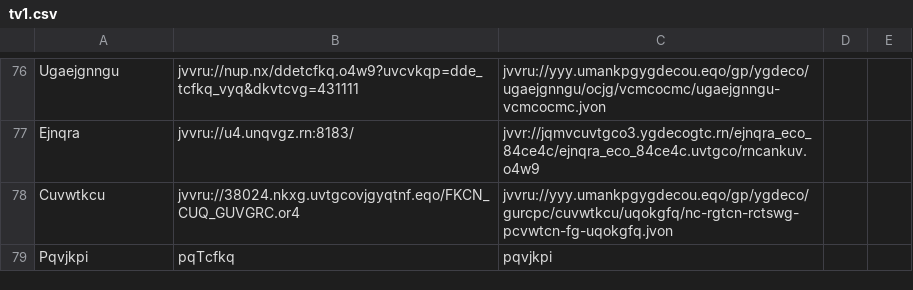
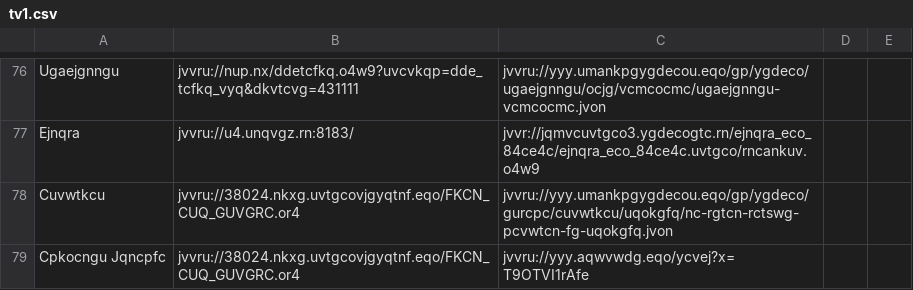
Before and after one commit to andalusianroads/javascript, a CSV file: tv/tv1.csv, drawn as a sheet; only a part is shown, gaps mark what is left out.

Commit message:
Update tv1.csv

```diff
--- a/tv/tv1.csv
+++ b/tv/tv1.csv
@@ -78,2 +78,2 @@ Ejnqra;jvvru://u4.unqvgz.rn:8183/;jvvr://jqmvcuvtgco3.ygdecogtc.rn/ejnqra_eco_84
 Cuvwtkcu;jvvru://38024.nkxg.uvtgcovjgyqtnf.eqo/FKCN_CUQ_GUVGRC.or4;jvvru://yyy.umankpgygdecou.eqo/gp/ygdeco/gurcpc/cuvwtkcu/uqokgfq/nc-rgtcn-rctswg-pcvwtcn-fg-uqokgfq.jvon
-Pqvjkpi;pqTcfkq;pqvjkpi
+Cpkocngu Jqncpfc;jvvru://38024.nkxg.uvtgcovjgyqtnf.eqo/FKCN_CUQ_GUVGRC.or4;jvvru://yyy.aqwvwdg.eqo/ycvej?x=T9OTVI1rAfe
```
